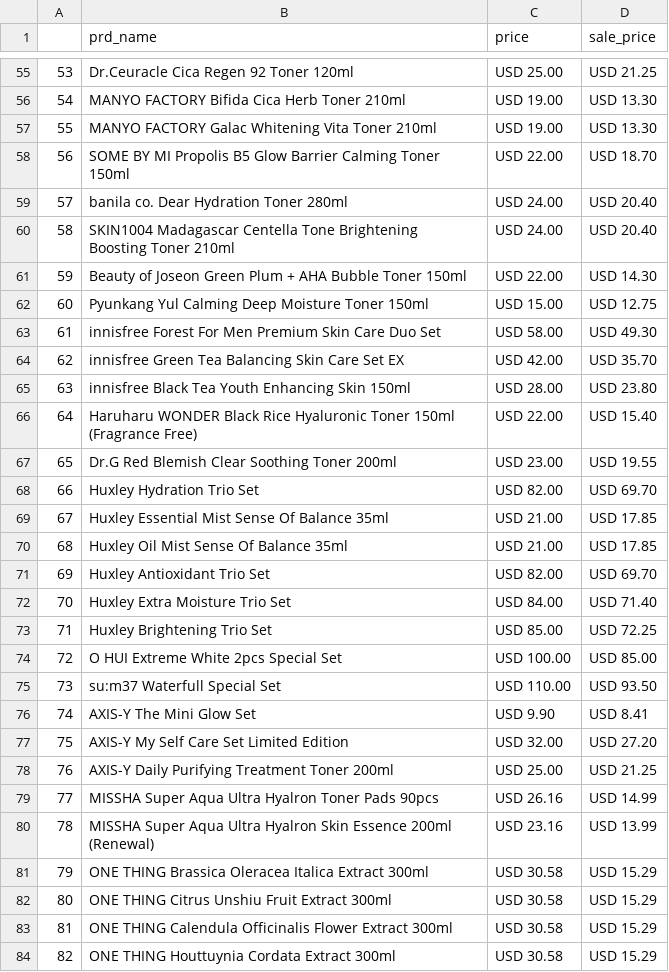
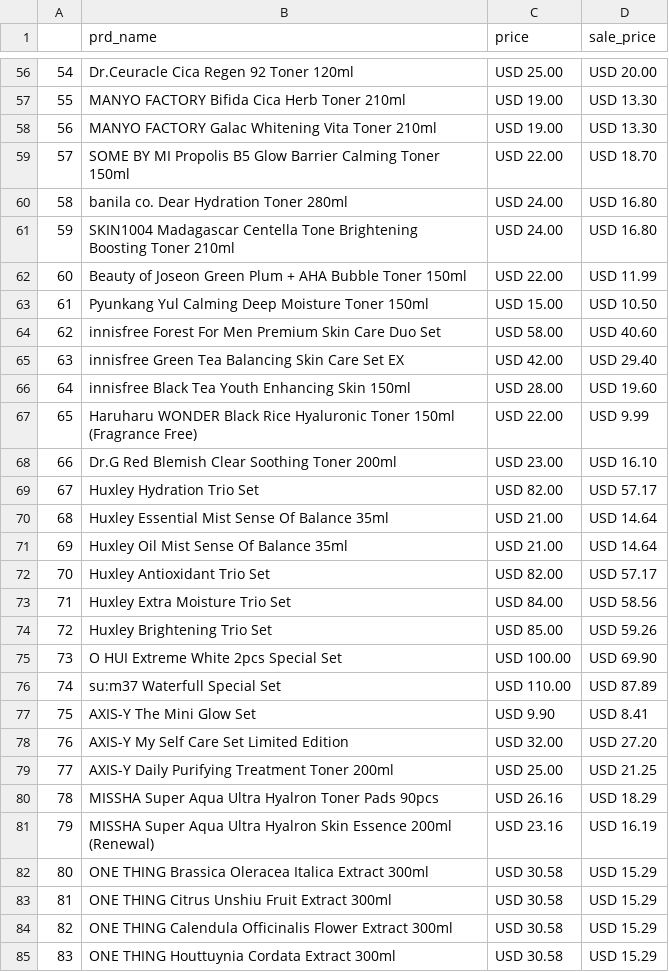
Before and after one commit to jun-young000/-, a CSV file: web croll/crawl_data/prod0805all.csv, drawn as a sheet; only a part is shown, gaps mark what is left out; addresses are those after the commit; the diff covers the shown part only; the diff names each change by its address in the sheet, - before the commit and + after, or states it on an @@ line.

```diff
--- a/web croll/crawl_data/prod0805all.csv
+++ b/web croll/crawl_data/prod0805all.csv
@@ column A renumbered between rows 47 and 97 @@
-D56 (sale_price): USD 21.25
+D56 (sale_price): USD 20.00
-D60:D61 (sale_price): USD 20.40
+D60:D61 (sale_price): USD 16.80
-D62 (sale_price): USD 14.30
+D62 (sale_price): USD 11.99
-D63 (sale_price): USD 12.75
+D63 (sale_price): USD 10.50
-D64 (sale_price): USD 49.30
+D64 (sale_price): USD 40.60
-D65 (sale_price): USD 35.70
+D65 (sale_price): USD 29.40
-D66 (sale_price): USD 23.80
+D66 (sale_price): USD 19.60
-D67 (sale_price): USD 15.40
+D67 (sale_price): USD 9.99
-D68 (sale_price): USD 19.55
+D68 (sale_price): USD 16.10
-D69 (sale_price): USD 69.70
+D69 (sale_price): USD 57.17
-D70:D71 (sale_price): USD 17.85
+D70:D71 (sale_price): USD 14.64
-D72 (sale_price): USD 69.70
+D72 (sale_price): USD 57.17
-D73 (sale_price): USD 71.40
+D73 (sale_price): USD 58.56
-D74 (sale_price): USD 72.25
+D74 (sale_price): USD 59.26
-D75 (sale_price): USD 85.00
+D75 (sale_price): USD 69.90
-D76 (sale_price): USD 93.50
+D76 (sale_price): USD 87.89
-D80 (sale_price): USD 14.99
+D80 (sale_price): USD 18.29
-D81 (sale_price): USD 13.99
+D81 (sale_price): USD 16.19
```
Also changed, not shown: 1 added row, 1 removed row and 42 edited cells elsewhere in this file, 3 other files.
